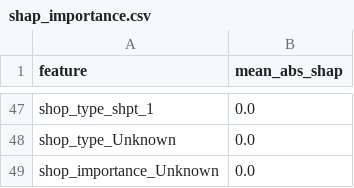
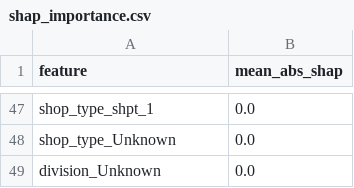
Before and after one commit to RatulSikder97/smart-retail-intelligence, a CSV file: reports/shap_importance.csv, drawn as a sheet; only a part is shown, gaps mark what is left out; the diff covers the shown part only.

```diff
--- a/reports/shap_importance.csv
+++ b/reports/shap_importance.csv
@@ -48,2 +48,2 @@ shop_type_shpt_1,0.0
 shop_type_Unknown,0.0
-shop_importance_Unknown,0.0
+division_Unknown,0.0
```
Also changed, not shown: 22 added rows, 22 removed rows and 18 edited cells elsewhere in this file, 2 other files.
